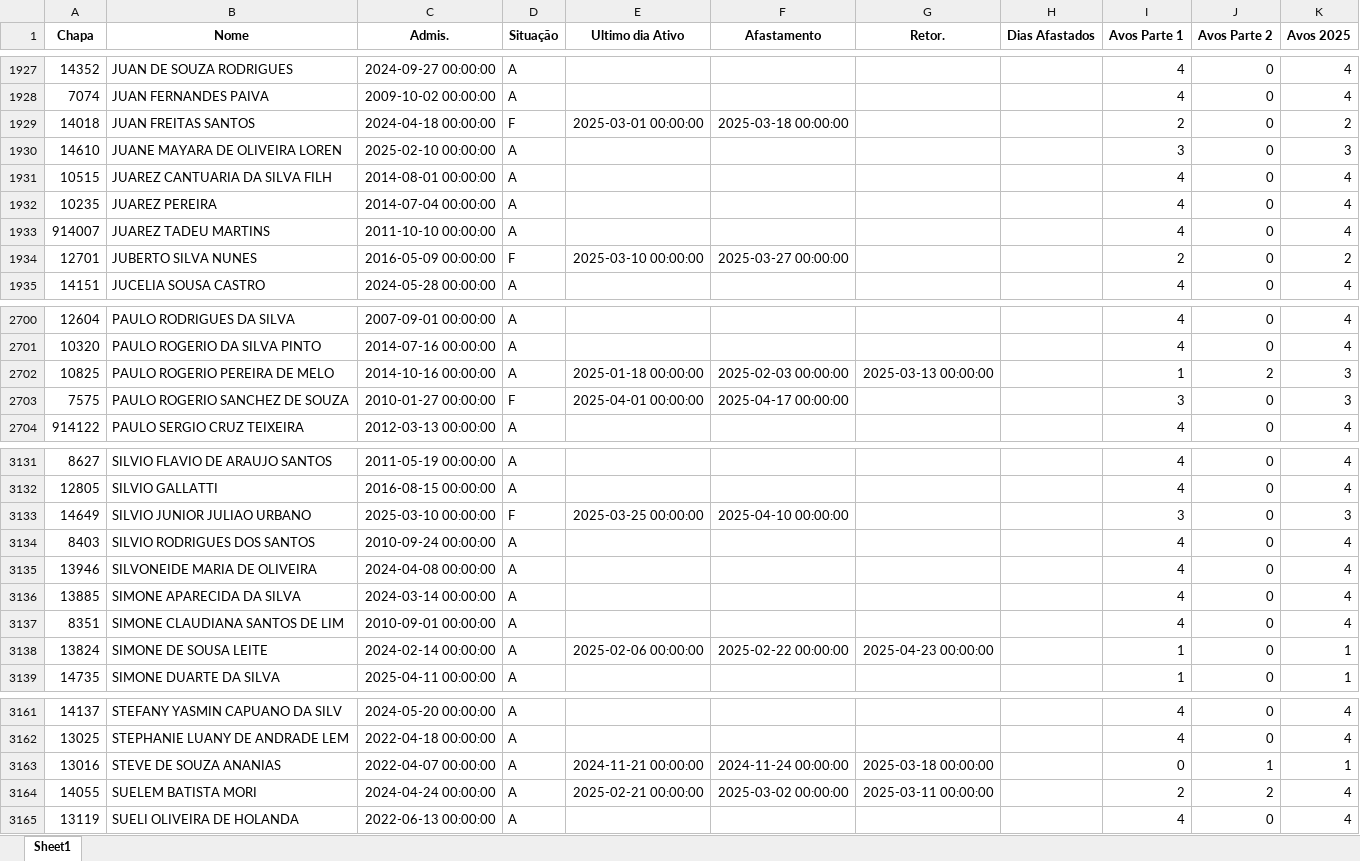
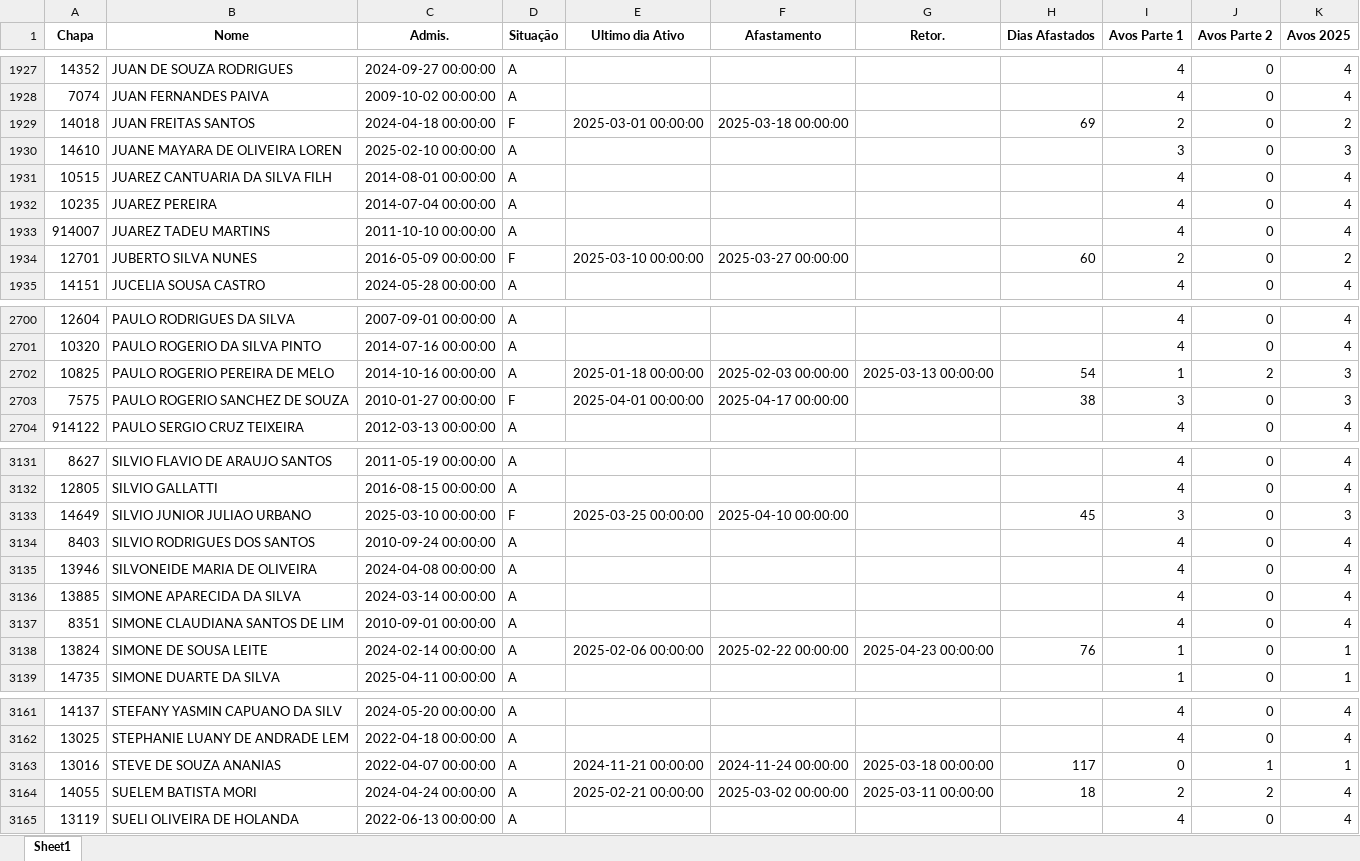
Before and after one commit to JvHaeckel/Python, an Excel workbook: PLR/Planilhas/PLR Lista a ser calculada_RESULTADO.xlsx, sheet Sheet1, drawn as a sheet; only a part is shown, gaps mark what is left out; values as stored, in another font and other column widths than the file's, no borders; the diff covers the shown part only; the diff names each change by its address in the sheet, - before the commit and + after, or states it on an @@ line.

```diff
--- a/PLR/Planilhas/PLR Lista a ser calculada_RESULTADO.xlsx (sheet Sheet1)
+++ b/PLR/Planilhas/PLR Lista a ser calculada_RESULTADO.xlsx (sheet Sheet1)
-H1929 (Dias Afastados): (empty)
+H1929 (Dias Afastados): 69
-H1934 (Dias Afastados): (empty)
+H1934 (Dias Afastados): 60
-H2702 (Dias Afastados): (empty)
+H2702 (Dias Afastados): 54
-H2703 (Dias Afastados): (empty)
+H2703 (Dias Afastados): 38
-H3133 (Dias Afastados): (empty)
+H3133 (Dias Afastados): 45
-H3138 (Dias Afastados): (empty)
+H3138 (Dias Afastados): 76
-H3163 (Dias Afastados): (empty)
+H3163 (Dias Afastados): 117
-H3164 (Dias Afastados): (empty)
+H3164 (Dias Afastados): 18
```
Also changed, not shown: 80 edited cells elsewhere in this sheet, PLR/Planilhas/PLR Lista a ser calculada comparar.xlsx, 5 other files.
